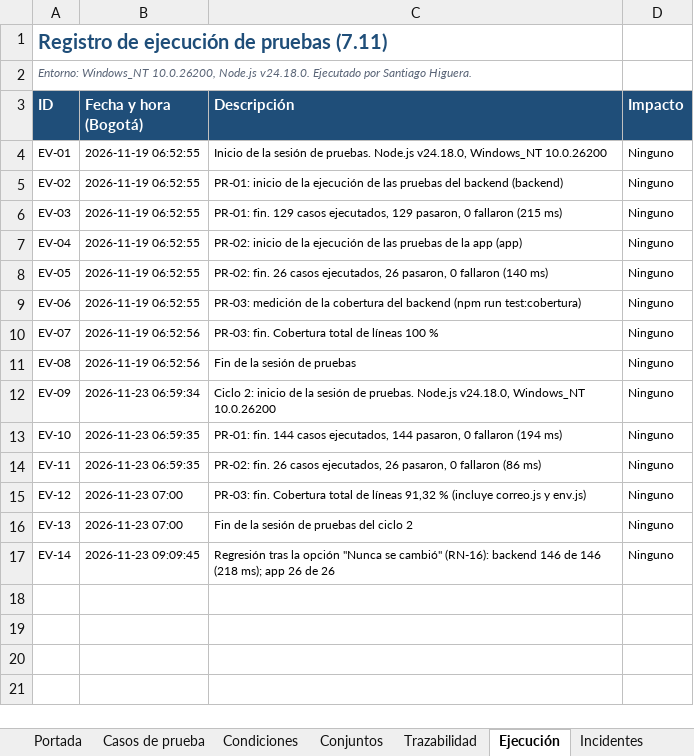
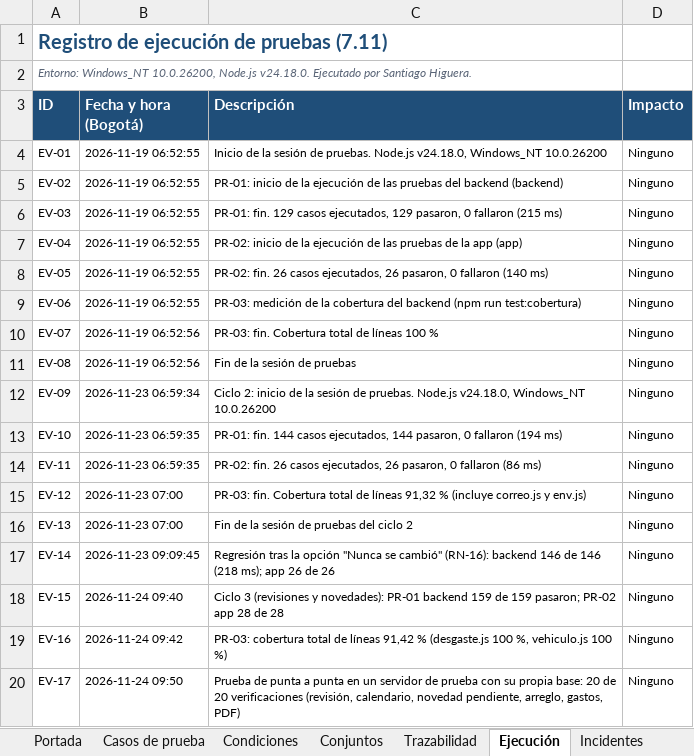
Before and after one commit to santiagohigueraorj12-dev/AlDia_PY, an Excel workbook: docs/pruebas/AlDia_Especificacion_Casos_de_Prueba.xlsx, sheet Ejecución, drawn as a sheet; values as stored, in another font and other column widths than the file's, no borders; the diff names each change by its address in the sheet, - before the commit and + after, or states it on an @@ line.

Commit message:
Barra de navegación arriba en el computador (logo, pestañas, alertas, tema y cuenta), panel de daños con CRUD completo, revisión de partes ("Revisé y está bien"), correos solo por Gmail y documentos al día

```diff
--- a/docs/pruebas/AlDia_Especificacion_Casos_de_Prueba.xlsx (sheet Ejecución)
+++ b/docs/pruebas/AlDia_Especificacion_Casos_de_Prueba.xlsx (sheet Ejecución)
+row 18: EV-15 | 2026-11-24 09:40 | Ciclo 3 (revisiones y novedades): PR-01 backend 159 de 159 pasaron; PR-02 app 28 de 28 | Ninguno
+row 19: EV-16 | 2026-11-24 09:42 | PR-03: cobertura total de líneas 91,42 % (desgaste.js 100 %, vehiculo.js 100 %) | Ninguno
+row 20: EV-17 | 2026-11-24 09:50 | Prueba de punta a punta en un servidor de prueba con su propia base: 20 de 20 verificaciones (revisión, calendario, novedad pendiente, arreglo, gastos, PDF) | Ninguno
```
Also changed, not shown: sheet Casos de prueba, sheet Condiciones, sheet Resumen, sheet Trazabilidad, sheet Conjuntos, sheet Portada, 48 other files.
